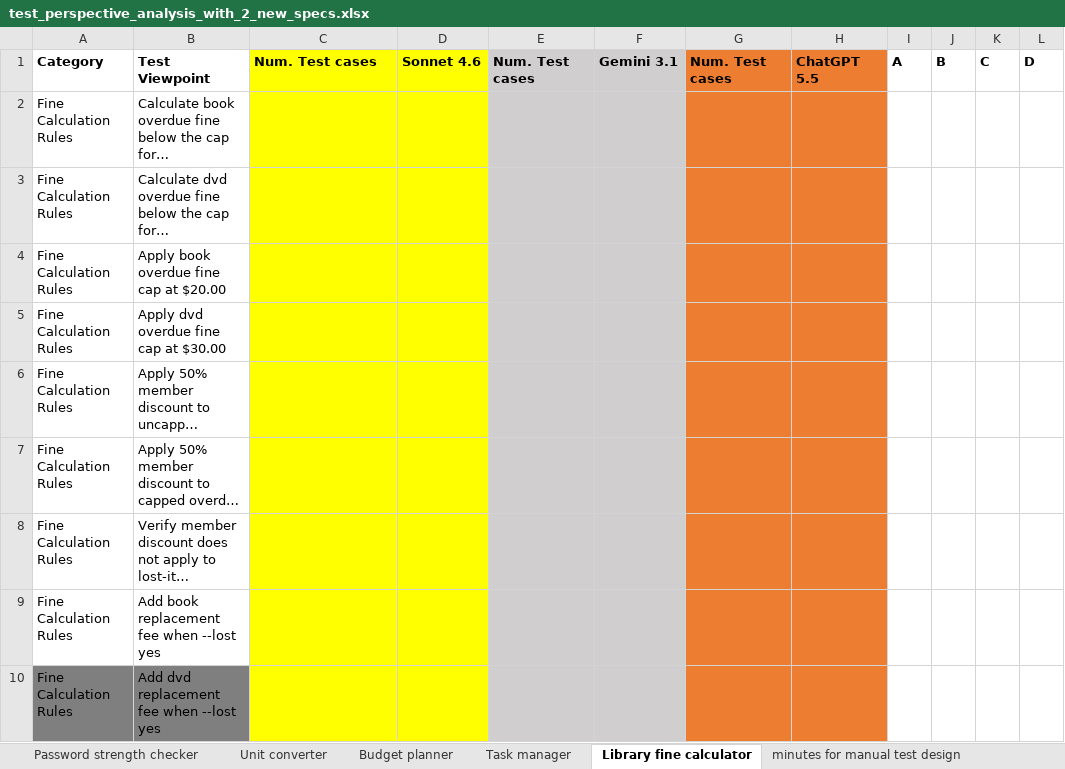
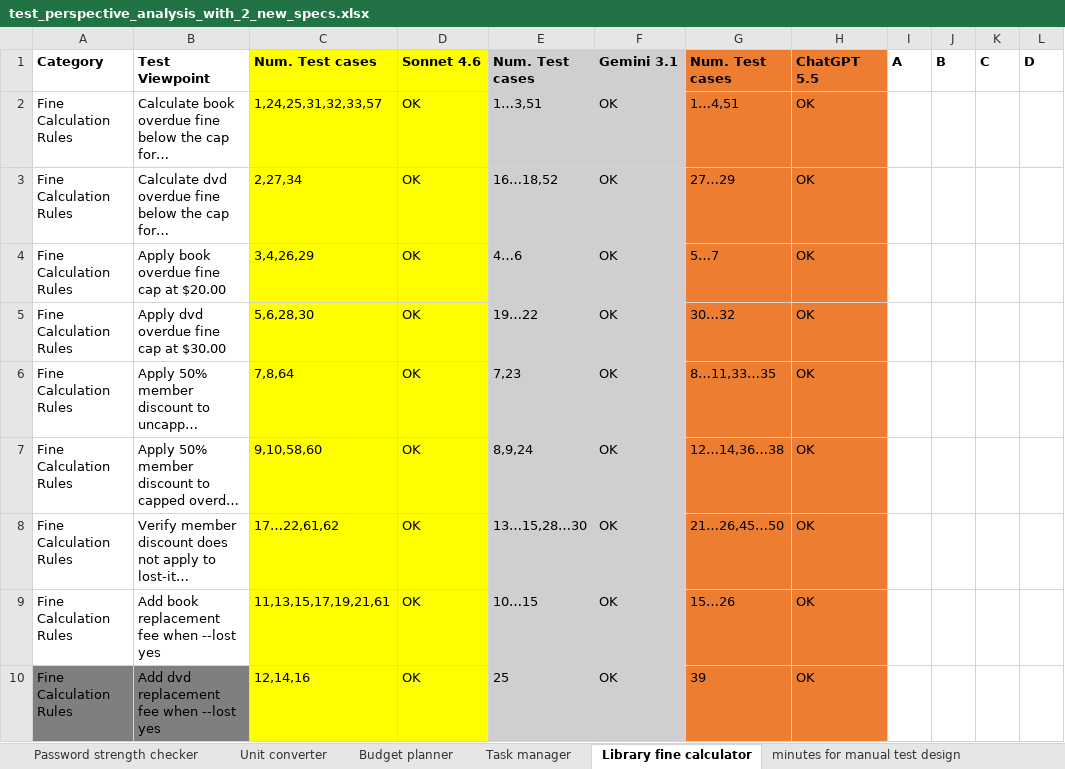
Before and after one commit to dpvinh30092005/research-testing-model-ai, an Excel workbook: test_perspective_analysis_with_2_new_specs.xlsx, sheet Library fine calculator, drawn as a sheet; only a part is shown; long unchanged cells end in …; values as stored, in another font and other column widths than the file's, no borders; the diff covers the shown part only; the diff names each change by its address in the sheet, - before the commit and + after, or states it on an @@ line.

```diff
--- a/test_perspective_analysis_with_2_new_specs.xlsx (sheet Library fine calculator)
+++ b/test_perspective_analysis_with_2_new_specs.xlsx (sheet Library fine calculator)
-C2 (Num. Test cases): (empty)
+C2 (Num. Test cases): 1,24,25,31,32,33,57
-D2:D10 (Sonnet 4.6): (empty)
+D2:D10 (Sonnet 4.6): OK
-E2 (Num. Test cases): (empty)
+E2 (Num. Test cases): 1…3,51
-F2:F10 (Gemini 3.1): (empty)
+F2:F10 (Gemini 3.1): OK
-G2 (Num. Test cases): (empty)
+G2 (Num. Test cases): 1…4,51
-H2:H10 (ChatGPT 5.5): (empty)
+H2:H10 (ChatGPT 5.5): OK
-C3 (Num. Test cases): (empty)
+C3 (Num. Test cases): 2,27,34
-E3 (Num. Test cases): (empty)
+E3 (Num. Test cases): 16…18,52
-G3 (Num. Test cases): (empty)
+G3 (Num. Test cases): 27…29
-C4 (Num. Test cases): (empty)
+C4 (Num. Test cases): 3,4,26,29
-E4 (Num. Test cases): (empty)
+E4 (Num. Test cases): 4…6
-G4 (Num. Test cases): (empty)
+G4 (Num. Test cases): 5…7
-C5 (Num. Test cases): (empty)
+C5 (Num. Test cases): 5,6,28,30
-E5 (Num. Test cases): (empty)
+E5 (Num. Test cases): 19…22
-G5 (Num. Test cases): (empty)
+G5 (Num. Test cases): 30…32
-C6 (Num. Test cases): (empty)
+C6 (Num. Test cases): 7,8,64
-E6 (Num. Test cases): (empty)
+E6 (Num. Test cases): 7,23
-G6 (Num. Test cases): (empty)
+G6 (Num. Test cases): 8…11,33…35
-C7 (Num. Test cases): (empty)
+C7 (Num. Test cases): 9,10,58,60
-E7 (Num. Test cases): (empty)
+E7 (Num. Test cases): 8,9,24
-G7 (Num. Test cases): (empty)
+G7 (Num. Test cases): 12…14,36…38
-C8 (Num. Test cases): (empty)
+C8 (Num. Test cases): 17…22,61,62
-E8 (Num. Test cases): (empty)
+E8 (Num. Test cases): 13…15,28…30
-G8 (Num. Test cases): (empty)
+G8 (Num. Test cases): 21…26,45…50
-C9 (Num. Test cases): (empty)
+C9 (Num. Test cases): 11,13,15,17,19,21,61
-E9 (Num. Test cases): (empty)
+E9 (Num. Test cases): 10…15
-G9 (Num. Test cases): (empty)
+G9 (Num. Test cases): 15…26
-C10 (Num. Test cases): (empty)
+C10 (Num. Test cases): 12,14,16
-E10 (Num. Test cases): (empty)
+E10 (Num. Test cases): 25
-G10 (Num. Test cases): (empty)
+G10 (Num. Test cases): 39
```
Also changed, not shown: 84 edited cells elsewhere in this sheet, sheet Task manager, sheet Password strength checker, sheet Unit converter, sheet Budget planner, 2 other files.
